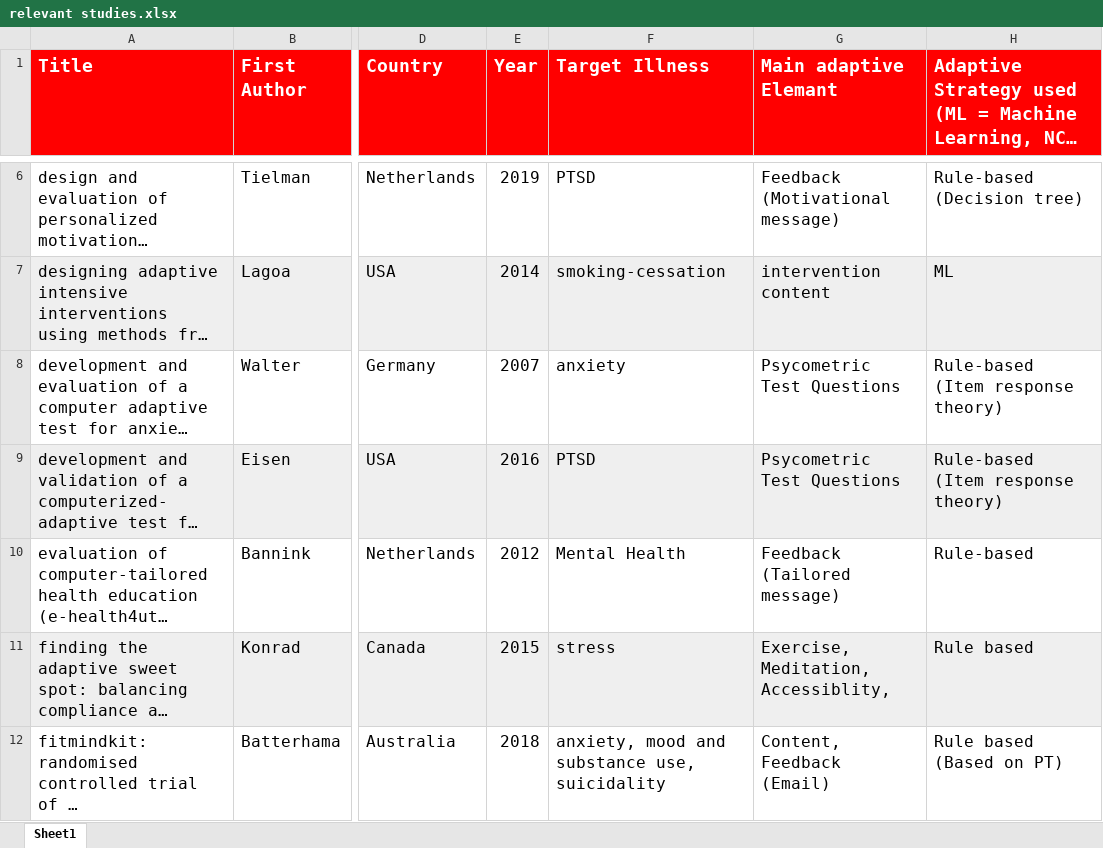
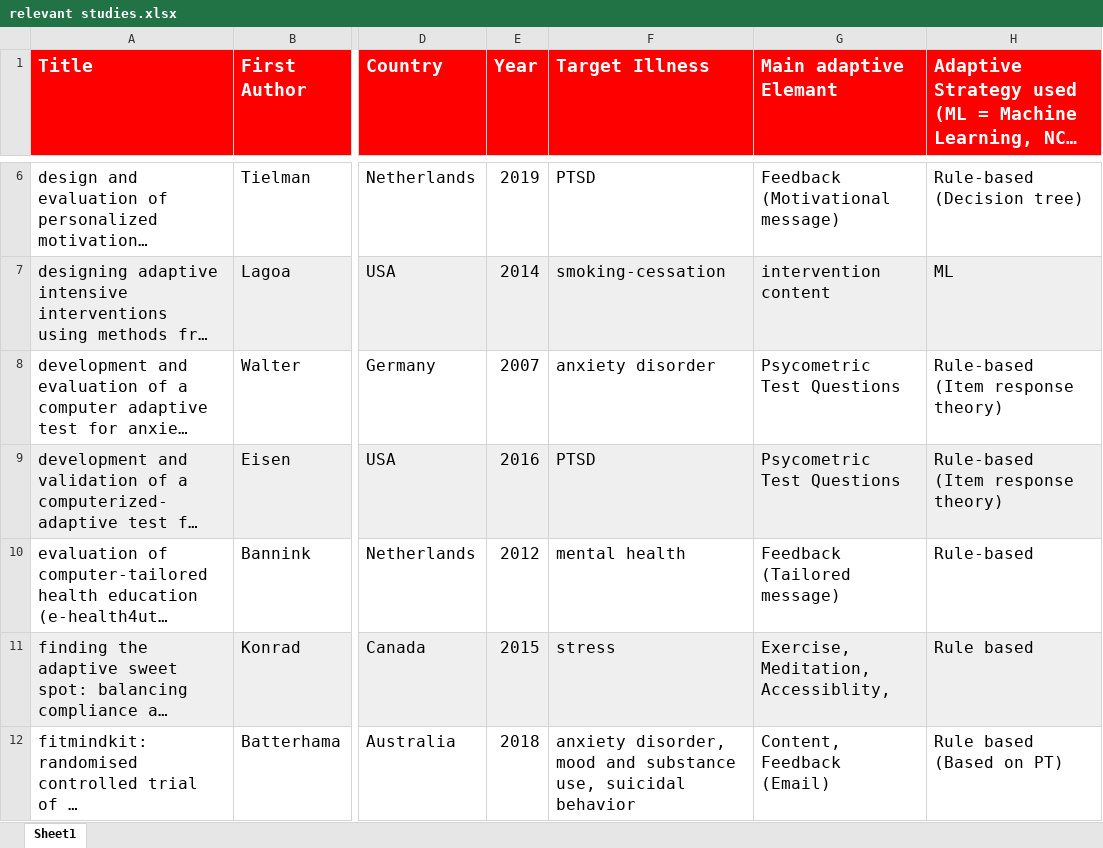
Before and after one commit to sureshHARDIYA/phd-resources, an Excel workbook: Data/Review Paper/relevant studies.xlsx, sheet Sheet1, drawn as a sheet; only a part is shown, gaps mark what is left out; long unchanged cells end in …; values as stored, in another font and other column widths than the file's, no borders; charts and pictures not drawn; the diff covers the shown part only; the diff names each change by its address in the sheet, - before the commit and + after, or states it on an @@ line.

Commit message:
Update the data

```diff
--- a/Data/Review Paper/relevant studies.xlsx (sheet Sheet1)
+++ b/Data/Review Paper/relevant studies.xlsx (sheet Sheet1)
-F8 (Target Illness): anxiety
+F8 (Target Illness): anxiety disorder
-F10 (Target Illness): Mental Health
+F10 (Target Illness): mental health
-F12 (Target Illness): anxiety, mood and substance use, suicidality
+F12 (Target Illness): anxiety disorder, mood and substance use, suicidal behavior
```
Also changed, not shown: 9 edited cells elsewhere in this sheet, charts or pictures, 1 other file.
